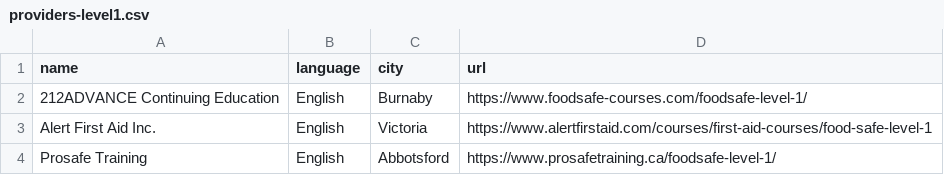
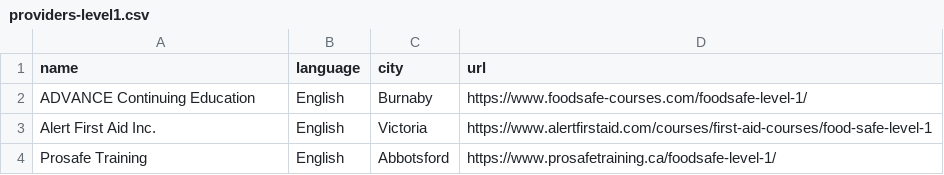
Before and after one commit to OpenSchoolBC/foodsafe-data, a CSV file: providers-level1.csv, drawn as a sheet.

Commit message:
Update providers-level1.csv

```diff
--- a/providers-level1.csv
+++ b/providers-level1.csv
@@ -1,3 +1,3 @@
 name,language,city,url
-212ADVANCE Continuing Education,English,Burnaby,https://www.foodsafe-courses.com/foodsafe-level-1/
+ADVANCE Continuing Education,English,Burnaby,https://www.foodsafe-courses.com/foodsafe-level-1/
 Alert First Aid Inc.,English,Victoria,https://www.alertfirstaid.com/courses/first-aid-courses/food-safe-level-1
```
